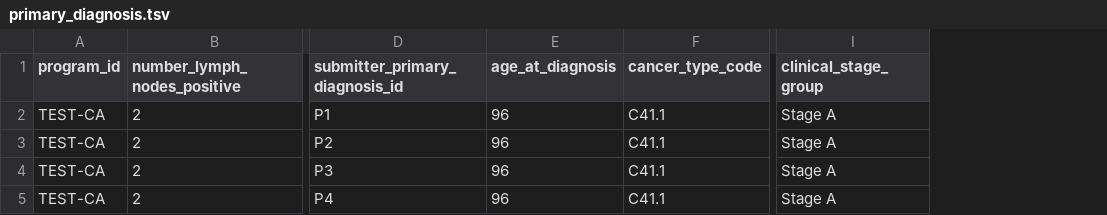
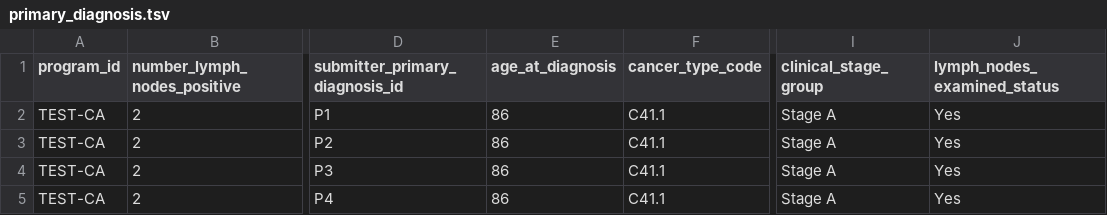
Before and after one commit to icgc-argo/argo-clinical, a TSV file: sampleFiles/clinical/primary_diagnosis.tsv, drawn as a sheet; only a part is shown, gaps mark what is left out; the diff names each change by its address in the sheet, - before the commit and + after, or states it on an @@ line.

Commit message:
make valid vs qa 114.8

```diff
--- a/sampleFiles/clinical/primary_diagnosis.tsv
+++ b/sampleFiles/clinical/primary_diagnosis.tsv
+column J (lymph_nodes_examined_status), rows 2-5: all Yes
-E2:E5 (age_at_diagnosis): 96
+E2:E5 (age_at_diagnosis): 86
```
